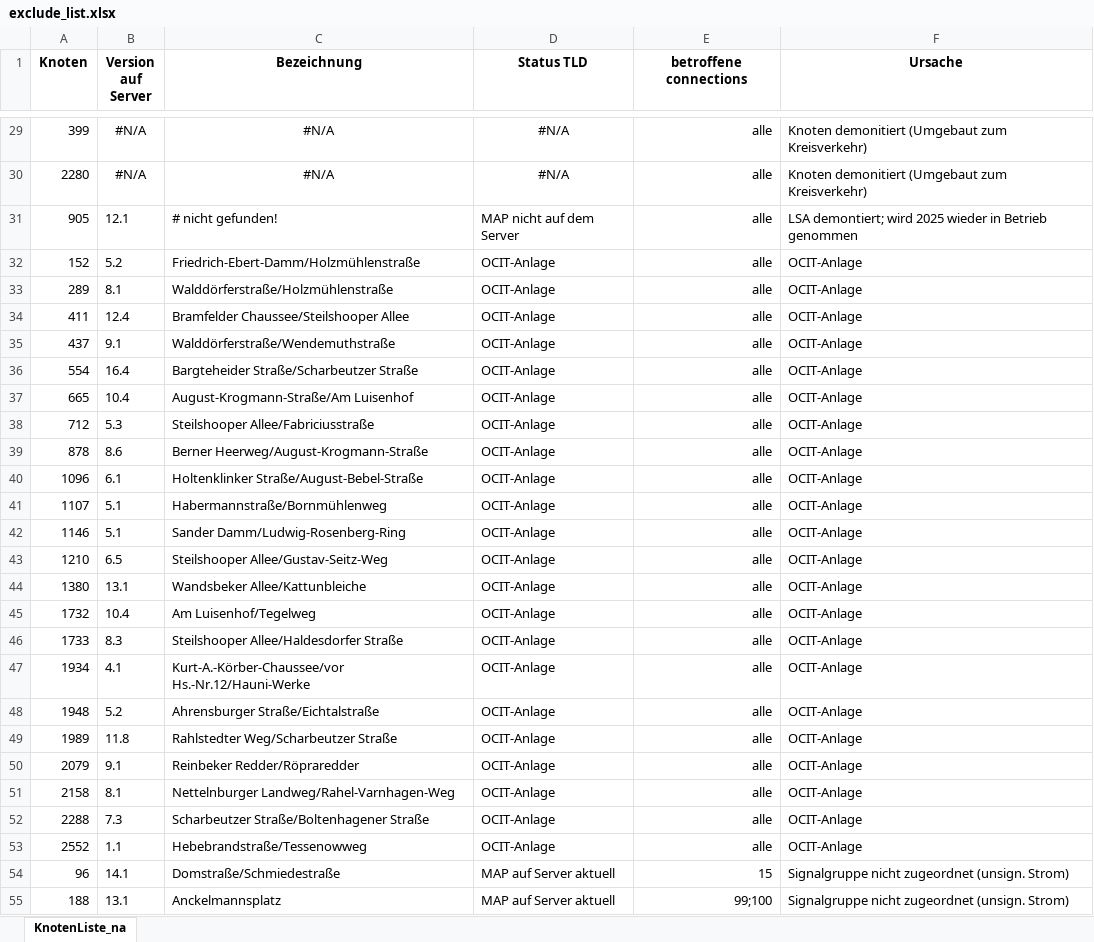
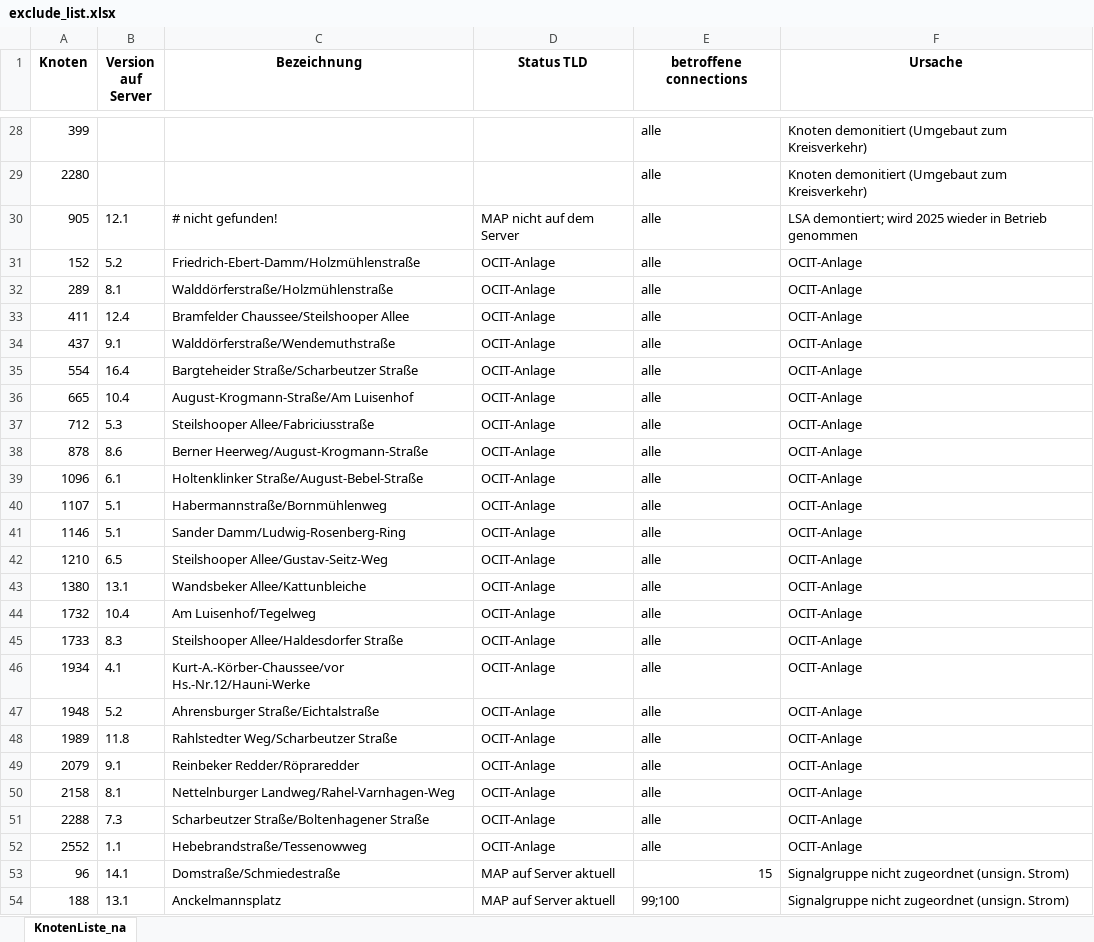
Before and after one commit to priobike/priobike-frost-mirror-importer, an Excel workbook: exclude_list.xlsx, sheet KnotenListe_na, drawn as a sheet; only a part is shown, gaps mark what is left out; values as stored, in another font and other column widths than the file's, no borders; addresses are those after the commit; the diff covers the shown part only; the diff names each change by its address in the sheet, - before the commit and + after, or states it on an @@ line.

```diff
--- a/exclude_list.xlsx (sheet KnotenListe_na)
+++ b/exclude_list.xlsx (sheet KnotenListe_na)
-B28:B29 (Version auf Server): #N/A
+B28:B29 (Version auf Server): (empty)
-C28:C29 (Bezeichnung): #N/A
+C28:C29 (Bezeichnung): (empty)
-D28:D29 (Status TLD): #N/A
+D28:D29 (Status TLD): (empty)
-E28:E52 alignment: right
+E28:E52 alignment: left
-E54 alignment: right
+E54 alignment: left
```
Also changed, not shown: 6 added rows, 1 removed row, 2 edited cells and cell formats elsewhere in this sheet.
